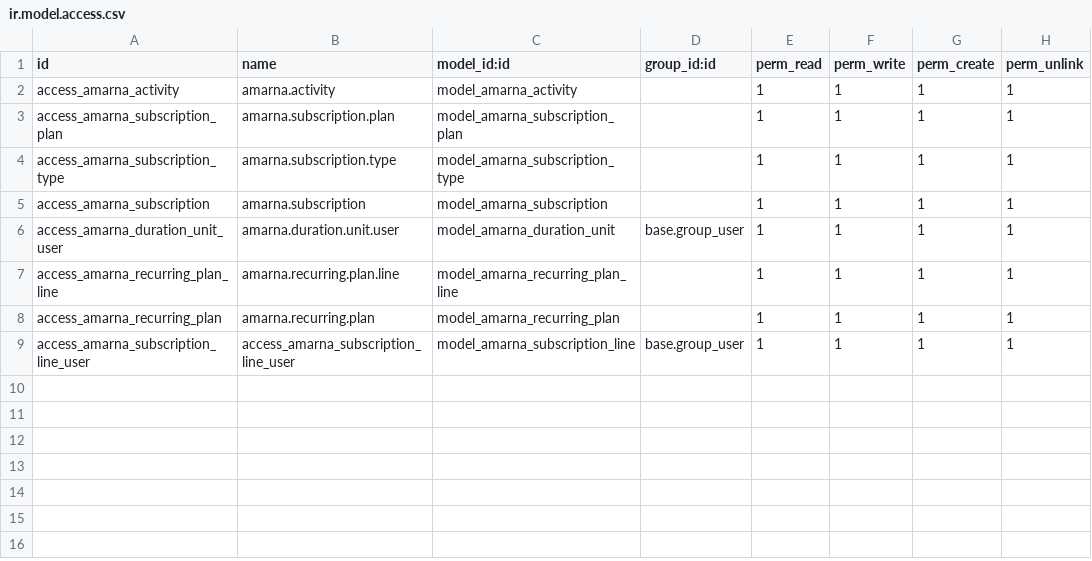
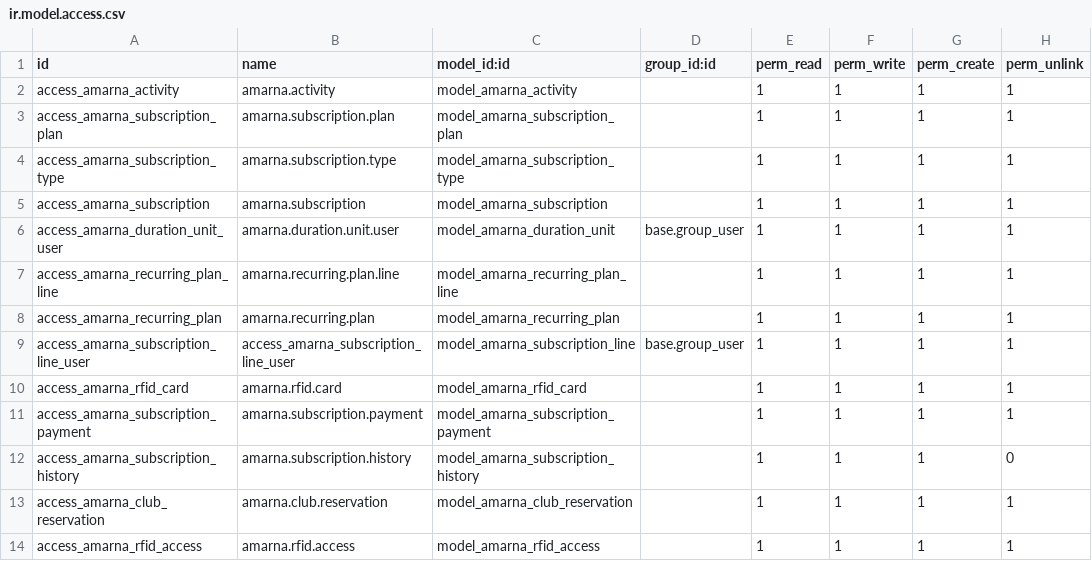
Before and after one commit to RajaaSouadji/amarna_club_addons, a CSV file: abonnement_amarna/security/ir.model.access.csv (was Abonnement/security/ir.model.access.csv), drawn as a sheet; the diff names each change by its address in the sheet, - before the commit and + after, or states it on an @@ line.

Commit message:
feat: implement subscription management system with plans, payments, and RFID access modules

```diff
--- a/Abonnement/security/ir.model.access.csv
+++ b/abonnement_amarna/security/ir.model.access.csv
+row 10: access_amarna_rfid_card | amarna.rfid.card | model_amarna_rfid_card |  | 1 | 1 | 1 | 1
+row 11: access_amarna_subscription_payment | amarna.subscription.payment | model_amarna_subscription_payment |  | 1 | 1 | 1 | 1
+row 12: access_amarna_subscription_history | amarna.subscription.history | model_amarna_subscription_history |  | 1 | 1 | 1 | 0
+row 13: access_amarna_club_reservation | amarna.club.reservation | model_amarna_club_reservation |  | 1 | 1 | 1 | 1
+row 14: access_amarna_rfid_access | amarna.rfid.access | model_amarna_rfid_access |  | 1 | 1 | 1 | 1
```
Also changed, not shown: 41 other files.
